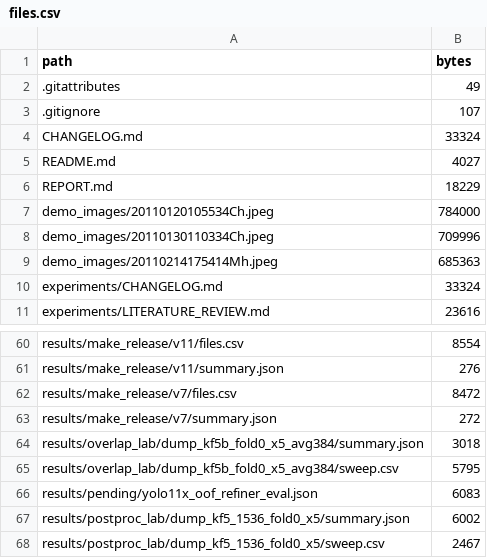
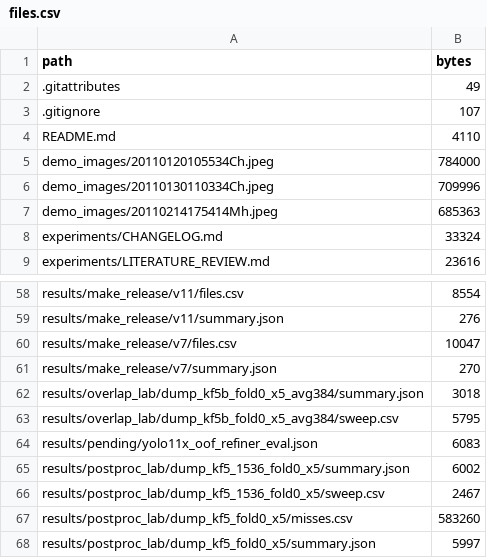
Before and after one commit to omkar-334/solar-filament-segmentation, a CSV file: results/make_release/v7/files.csv, drawn as a sheet; only a part is shown, gaps mark what is left out; the shorter side is filled out with more unchanged rows.

Commit message:
README: links to data, experiments log and scripts

```diff
--- a/results/make_release/v7/files.csv
+++ b/results/make_release/v7/files.csv
@@ -3,5 +3,3 @@ path,bytes
 .gitignore,107
-CHANGELOG.md,33324
-README.md,4027
-REPORT.md,18229
+README.md,4110
 demo_images/20110120105534Ch.jpeg,784000
@@ -61,4 +59,4 @@ results/make_release/v11/files.csv,8554
 results/make_release/v11/summary.json,276
-results/make_release/v7/files.csv,8472
-results/make_release/v7/summary.json,272
+results/make_release/v7/files.csv,10047
+results/make_release/v7/summary.json,270
 results/overlap_lab/dump_kf5b_fold0_x5_avg384/summary.json,3018
```
Also changed, not shown: 2 other files.
